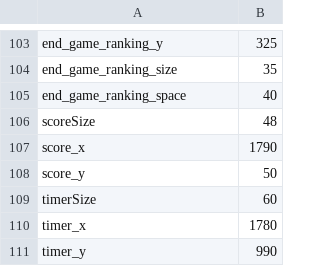
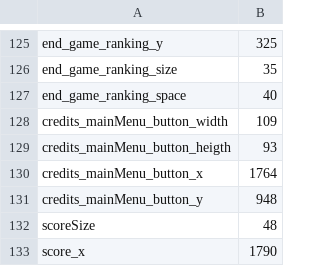
Before and after one commit to parreche/hamburger, a CSV file: Hamburger/assets/config/ingredients-cfg.csv, drawn as a sheet; only a part is shown, gaps mark what is left out; the shorter side is filled out with more unchanged rows; the diff covers the shown part only; the diff names each change by its address in the sheet, - before the commit and + after, or states it on an @@ line.

```diff
--- a/Hamburger/assets/config/ingredients-cfg.csv
+++ b/Hamburger/assets/config/ingredients-cfg.csv
+row 128: credits_mainMenu_button_width | 109
+row 129: credits_mainMenu_button_heigth | 93
+row 130: credits_mainMenu_button_x | 1764
+row 131: credits_mainMenu_button_y | 948
```
Also changed, not shown: 23 added rows elsewhere in this file, 13 other files.
